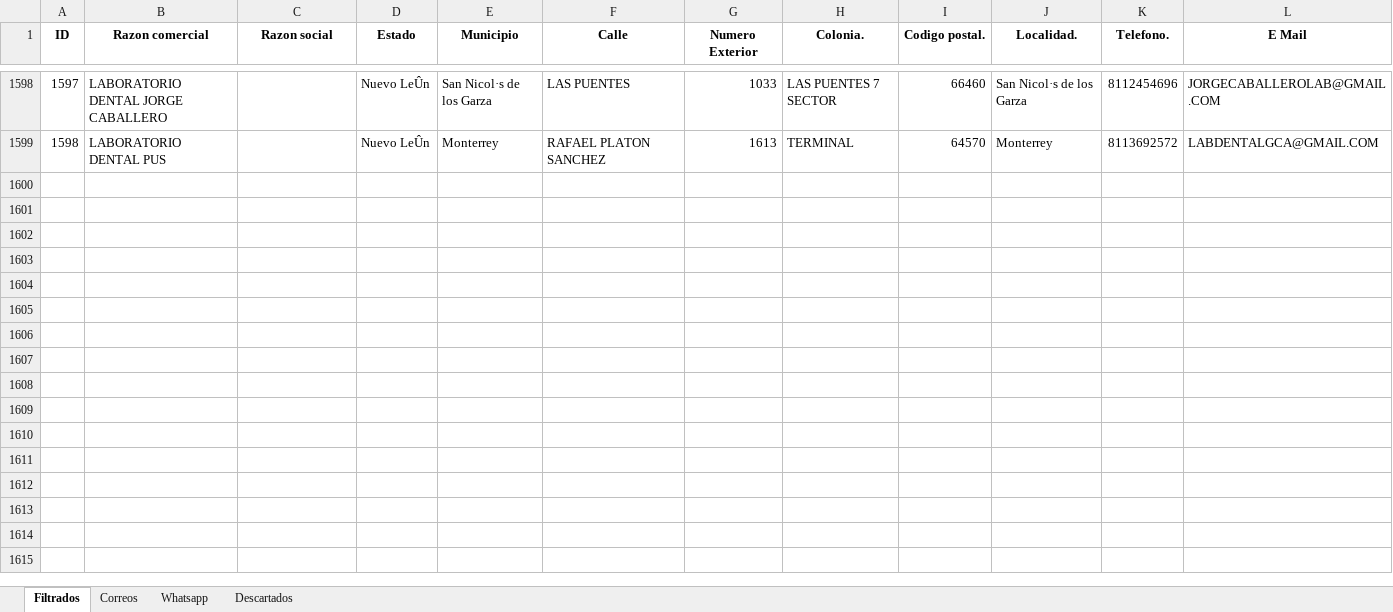
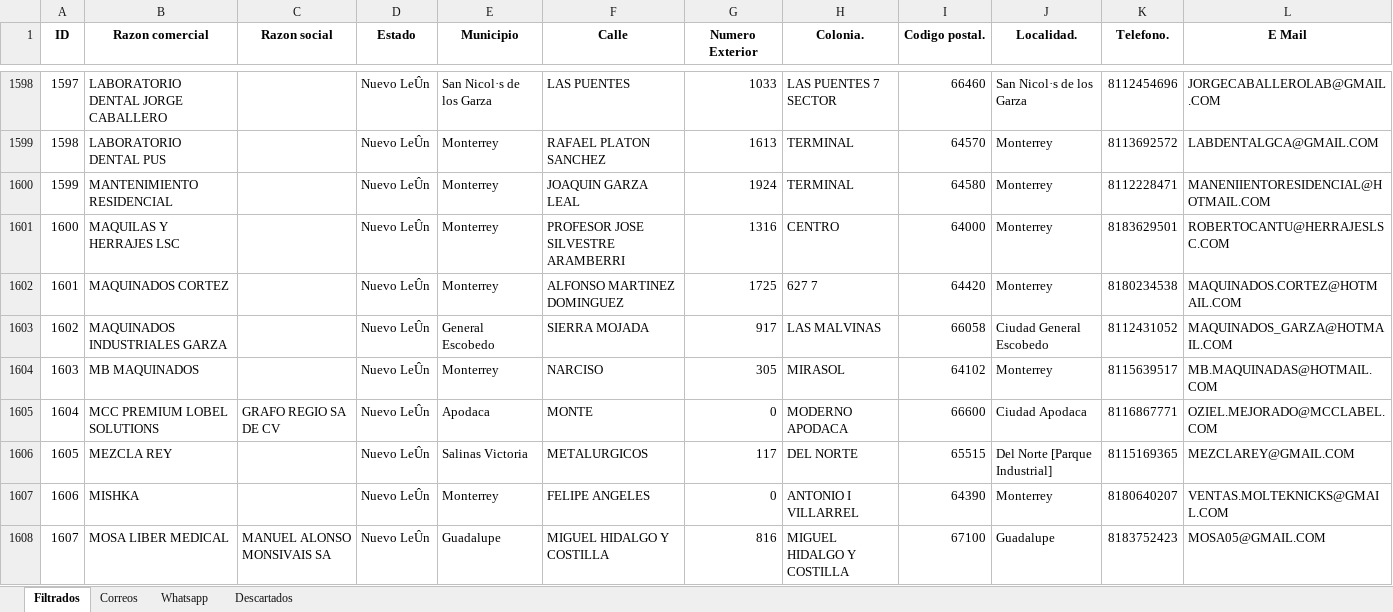
Before and after one commit to issmar/TB_MS-WB, an Excel workbook: GENERADOS/contactos_filtrados.xlsx, sheet Filtrados, drawn as a sheet; only a part is shown, gaps mark what is left out; values as stored, in another font and other column widths than the file's, no borders; rows hold the shown columns only; the diff covers the shown part only; the diff names each change by its address in the sheet, - before the commit and + after, or states it on an @@ line.

```diff
--- a/GENERADOS/contactos_filtrados.xlsx (sheet Filtrados)
+++ b/GENERADOS/contactos_filtrados.xlsx (sheet Filtrados)
+row 1600: 1599 | MANTENIMIENTO RESIDENCIAL |  | Nuevo LeÛn | Monterrey | JOAQUIN GARZA LEAL | 1924 | TERMINAL | 64580 | Monterrey | 8112228471 | MANENIIENTORESIDENCIAL@HOTMAIL.COM
+row 1601: 1600 | MAQUILAS Y HERRAJES LSC |  | Nuevo LeÛn | Monterrey | PROFESOR JOSE SILVESTRE ARAMBERRI | 1316 | CENTRO | 64000 | Monterrey | 8183629501 | ROBERTOCANTU@HERRAJESLSC.COM
+row 1602: 1601 | MAQUINADOS CORTEZ |  | Nuevo LeÛn | Monterrey | ALFONSO MARTINEZ DOMINGUEZ | 1725 | 627 7 | 64420 | Monterrey | 8180234538 | MAQUINADOS.CORTEZ@HOTMAIL.COM
+row 1603: 1602 | MAQUINADOS INDUSTRIALES GARZA |  | Nuevo LeÛn | General Escobedo | SIERRA MOJADA | 917 | LAS MALVINAS | 66058 | Ciudad General Escobedo | 8112431052 | MAQUINADOS_GARZA@HOTMAIL.COM
+row 1604: 1603 | MB MAQUINADOS |  | Nuevo LeÛn | Monterrey | NARCISO | 305 | MIRASOL | 64102 | Monterrey | 8115639517 | MB.MAQUINADAS@HOTMAIL.COM
+row 1605: 1604 | MCC PREMIUM LOBEL SOLUTIONS | GRAFO REGIO SA DE CV | Nuevo LeÛn | Apodaca | MONTE | 0 | MODERNO APODACA | 66600 | Ciudad Apodaca | 8116867771 | OZIEL.MEJORADO@MCCLABEL.COM
+row 1606: 1605 | MEZCLA REY |  | Nuevo LeÛn | Salinas Victoria | METALURGICOS | 117 | DEL NORTE | 65515 | Del Norte [Parque Industrial] | 8115169365 | MEZCLAREY@GMAIL.COM
+row 1607: 1606 | MISHKA |  | Nuevo LeÛn | Monterrey | FELIPE ANGELES | 0 | ANTONIO I VILLARREL | 64390 | Monterrey | 8180640207 | VENTAS.MOLTEKNICKS@GMAIL.COM
+row 1608: 1607 | MOSA LIBER MEDICAL | MANUEL ALONSO MONSIVAIS SA | Nuevo LeÛn | Guadalupe | MIGUEL HIDALGO Y COSTILLA | 816 | MIGUEL HIDALGO Y COSTILLA | 67100 | Guadalupe | 8183752423 | MOSA05@GMAIL.COM
```
Also changed, not shown: 41 added rows and 192 edited cells elsewhere in this sheet, sheet Whatsapp, sheet Correos, GENERADOS/CorteDiario.xlsx.
